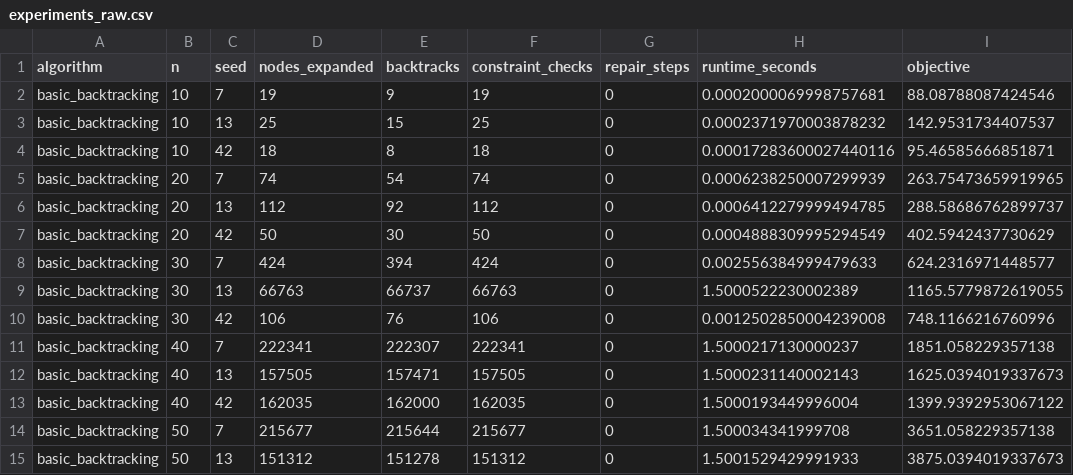
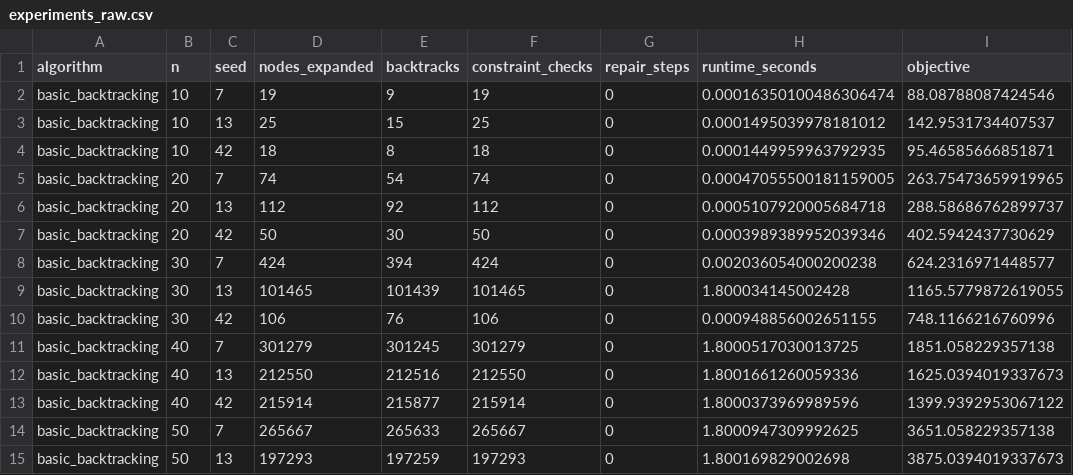
Before and after one commit to mithunvoe/dhaka-pathfinder, a CSV file: 2/results/experiments_raw.csv, drawn as a sheet; only a part is shown; the diff covers the shown part only; the diff names each change by its address in the sheet, - before the commit and + after, or states it on an @@ line.

```diff
--- a/2/results/experiments_raw.csv
+++ b/2/results/experiments_raw.csv
-H2 (runtime_seconds): 0.0002000069998757681
+H2 (runtime_seconds): 0.00016350100486306474
-H3 (runtime_seconds): 0.0002371970003878232
+H3 (runtime_seconds): 0.0001495039978181012
-H4 (runtime_seconds): 0.00017283600027440116
+H4 (runtime_seconds): 0.0001449959963792935
-H5 (runtime_seconds): 0.0006238250007299939
+H5 (runtime_seconds): 0.00047055500181159005
-H6 (runtime_seconds): 0.0006412279999494785
+H6 (runtime_seconds): 0.0005107920005684718
-H7 (runtime_seconds): 0.0004888309995294549
+H7 (runtime_seconds): 0.0003989389952039346
-H8 (runtime_seconds): 0.002556384999479633
+H8 (runtime_seconds): 0.002036054000200238
-D9 (nodes_expanded): 66763
+D9 (nodes_expanded): 101465
-E9 (backtracks): 66737
+E9 (backtracks): 101439
-F9 (constraint_checks): 66763
+F9 (constraint_checks): 101465
-H9 (runtime_seconds): 1.5000522230002389
+H9 (runtime_seconds): 1.800034145002428
-H10 (runtime_seconds): 0.0012502850004239008
+H10 (runtime_seconds): 0.000948856002651155
-D11 (nodes_expanded): 222341
+D11 (nodes_expanded): 301279
-E11 (backtracks): 222307
+E11 (backtracks): 301245
-F11 (constraint_checks): 222341
+F11 (constraint_checks): 301279
-H11 (runtime_seconds): 1.5000217130000237
+H11 (runtime_seconds): 1.8000517030013725
-D12 (nodes_expanded): 157505
+D12 (nodes_expanded): 212550
-E12 (backtracks): 157471
+E12 (backtracks): 212516
-F12 (constraint_checks): 157505
+F12 (constraint_checks): 212550
-H12 (runtime_seconds): 1.5000231140002143
+H12 (runtime_seconds): 1.8001661260059336
-D13 (nodes_expanded): 162035
+D13 (nodes_expanded): 215914
-E13 (backtracks): 162000
+E13 (backtracks): 215877
-F13 (constraint_checks): 162035
+F13 (constraint_checks): 215914
-H13 (runtime_seconds): 1.5000193449996004
+H13 (runtime_seconds): 1.8000373969989596
-D14 (nodes_expanded): 215677
+D14 (nodes_expanded): 265667
-E14 (backtracks): 215644
+E14 (backtracks): 265633
-F14 (constraint_checks): 215677
+F14 (constraint_checks): 265667
-H14 (runtime_seconds): 1.500034341999708
+H14 (runtime_seconds): 1.8000947309992625
-D15 (nodes_expanded): 151312
+D15 (nodes_expanded): 197293
-E15 (backtracks): 151278
+E15 (backtracks): 197259
-F15 (constraint_checks): 151312
+F15 (constraint_checks): 197293
-H15 (runtime_seconds): 1.5001529429991933
+H15 (runtime_seconds): 1.800169829002698
```
Also changed, not shown: 117 edited cells elsewhere in this file, 2/results/experiments_summary.csv, 11 other files.
